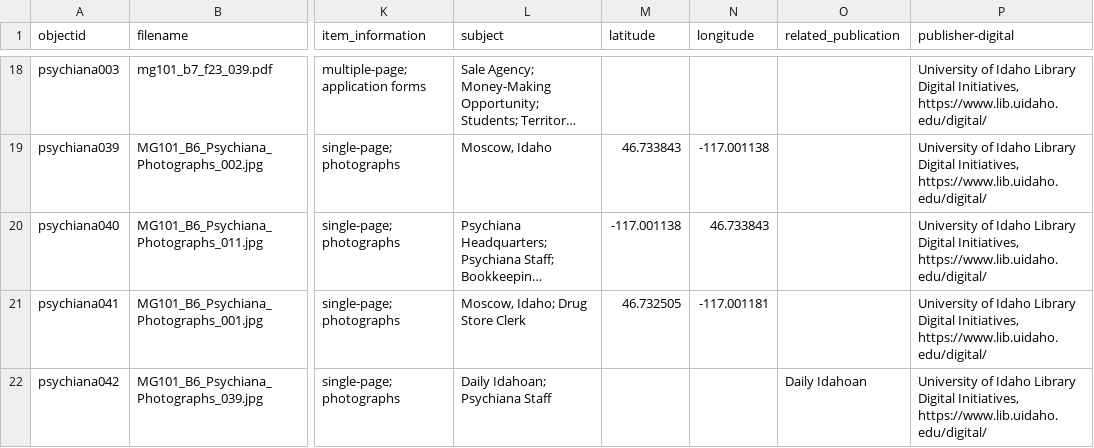
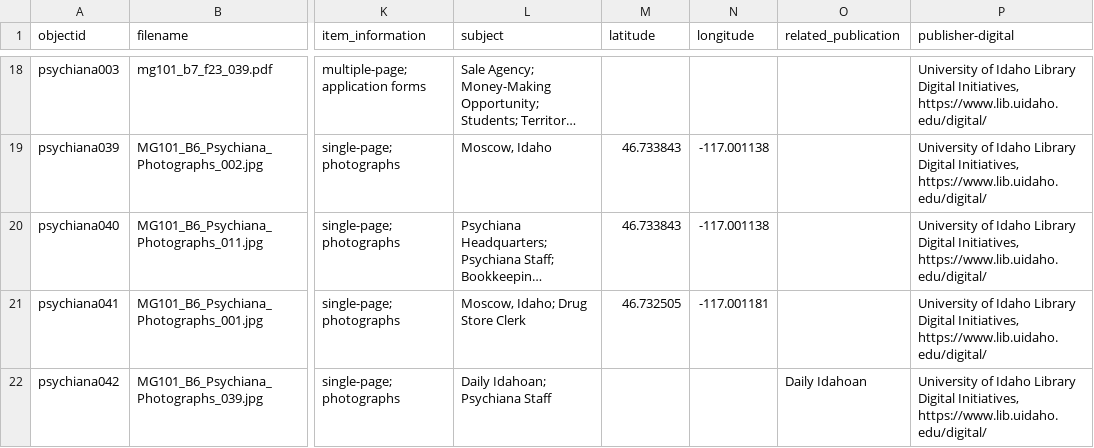
Before and after one commit to cpaynecarp/c4l_CollectionBuilder, a CSV file: _data/demo_psychiana.csv, drawn as a sheet; only a part is shown, gaps mark what is left out; long unchanged cells end in …; the diff names each change by its address in the sheet, - before the commit and + after, or states it on an @@ line.

Commit message:
cleaned up lat long issue on one object

```diff
--- a/_data/demo_psychiana.csv
+++ b/_data/demo_psychiana.csv
-M20 (latitude): -117.001138
+M20 (latitude): 46.733843
-N20 (longitude): 46.733843
+N20 (longitude): -117.001138
```
